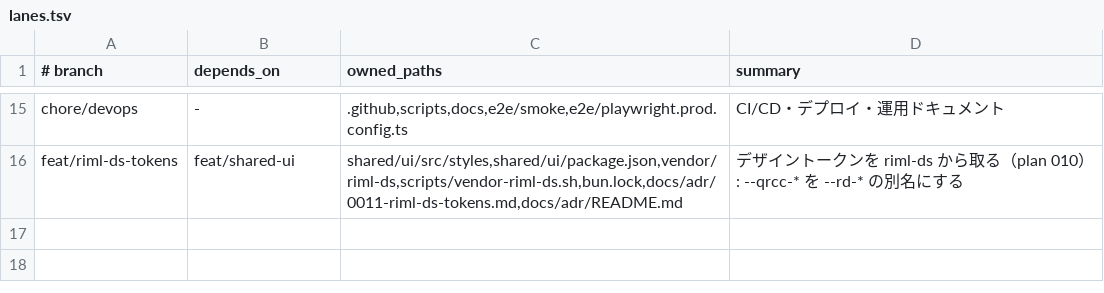
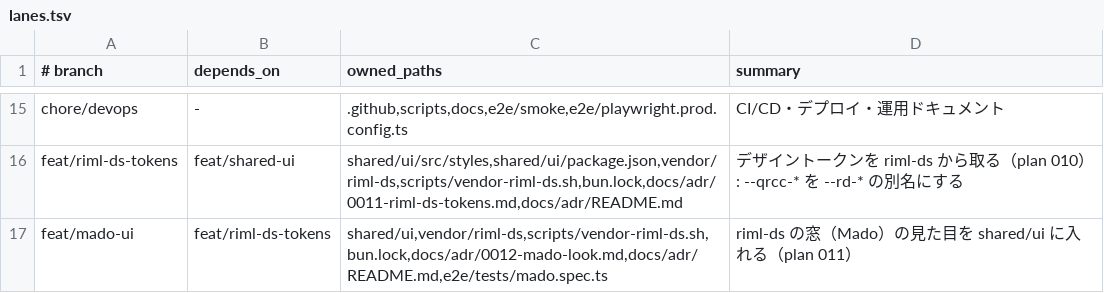
Before and after one commit to RimlTempest/rimltools, a TSV file: products/qrcc/scripts/lanes.tsv, drawn as a sheet; only a part is shown, gaps mark what is left out; the diff names each change by its address in the sheet, - before the commit and + after, or states it on an @@ line.

Commit message:
docs(plans): add plan 011 mado ui foundation and lane feat/mado-ui

```diff
--- a/products/qrcc/scripts/lanes.tsv
+++ b/products/qrcc/scripts/lanes.tsv
+row 17: feat/mado-ui | feat/riml-ds-tokens | shared/ui,vendor/riml-ds,scripts/vendor-riml-ds.sh,bun.lock,docs/adr/0012-mado-look.md,docs/adr/README.md,e2e/tests/mado.spec.ts | riml-ds の窓（Mado）の見た目を shared/ui に入れる（plan 011）
```
Also changed, not shown: 2 other files.
